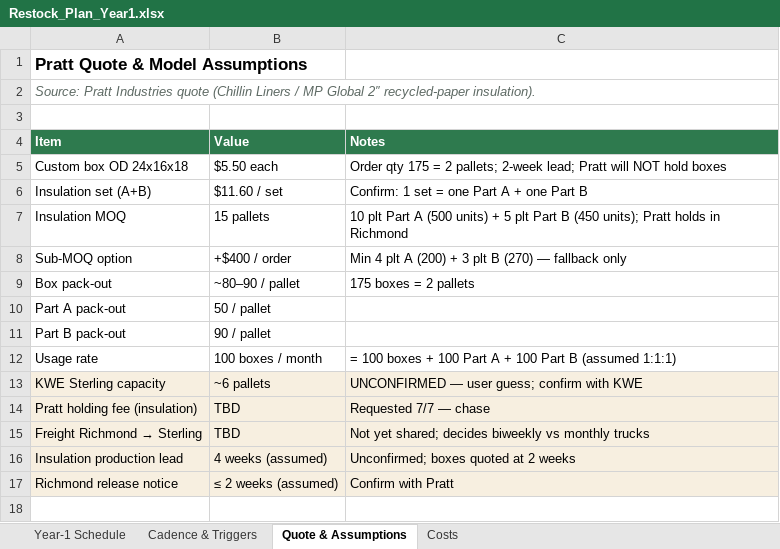
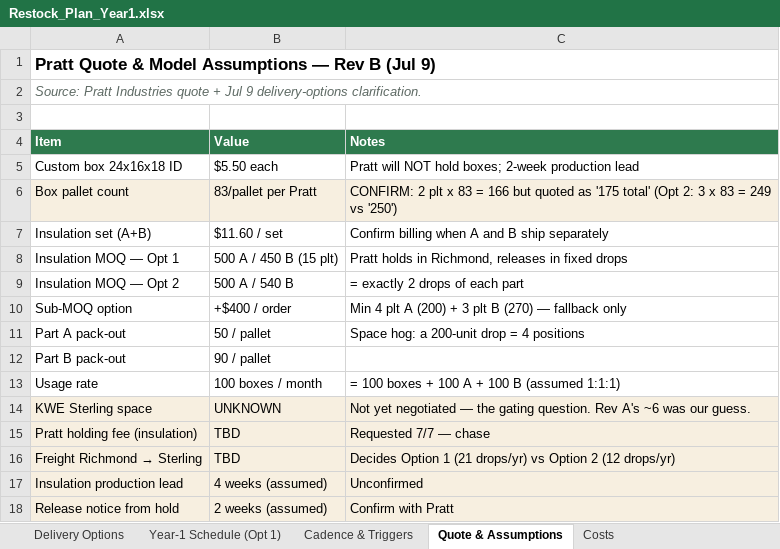
Before and after one commit to naviero1/Claude-Works, an Excel workbook: Pratt Richmond-Sterling restock plan/Restock_Plan_Year1.xlsx, sheet Quote & Assumptions, drawn as a sheet; values as stored, in another font and other column widths than the file's, no borders; formulas without a stored value are shown as written; removed rows and columns are numbered as before the commit, all else as after; the diff names each change by its address in the sheet, - before the commit and + after, or states it on an @@ line.

```diff
--- a/Pratt Richmond-Sterling restock plan/Restock_Plan_Year1.xlsx (sheet Quote & Assumptions)
+++ b/Pratt Richmond-Sterling restock plan/Restock_Plan_Year1.xlsx (sheet Quote & Assumptions)
-sheet tab: Year-1 Schedule
+sheet tab: Delivery Options
+sheet tab: Year-1 Schedule (Opt 1)
-A1 (Item): Pratt Quote & Model Assumptions
+A1 (Item): Pratt Quote & Model Assumptions — Rev B (Jul 9)
-A2 (Item): …Industries quote (Chillin Liners / MP Global 2″ recycled-paper insulation).
+A2 (Item): …Industries quote + Jul 9 delivery-options clarification.
-A5 (Item): Custom box OD 24x16x18
+A5 (Item): Custom box 24x16x18 ID
-C5 (Notes): Order qty 175 = 2 pallets; 2-week lead; Pratt will NOT hold boxes
+C5 (Notes): Pratt will NOT hold boxes; 2-week production lead
+row 6: Box pallet count | 83/pallet per Pratt | CONFIRM: 2 plt x 83 = 166 but quoted as '175 total' (Opt 2: 3 x 83 = 249 vs '250')
-C7 (Notes): Confirm: 1 set = one Part A + one Part B
+C7 (Notes): Confirm billing when A and B ship separately
-row 7: Insulation MOQ | 15 pallets | 10 plt Part A (500 units) + 5 plt Part B (450 units); Pratt holds in Richmond
+row 8: Insulation MOQ — Opt 1 | 500 A / 450 B (15 plt) | Pratt holds in Richmond, releases in fixed drops
+row 9: Insulation MOQ — Opt 2 | 500 A / 540 B | = exactly 2 drops of each part
-row 9: Box pack-out | ~80–90 / pallet | 175 boxes = 2 pallets
-C11 (Notes): (empty)
+C11 (Notes): Space hog: a 200-unit drop = 4 positions
-C13 (Notes): …+ 100 Part A + 100 Part B (assumed…
+C13 (Notes): …+ 100 A + 100 B (assumed…
-row 13: KWE Sterling capacity | ~6 pallets | UNCONFIRMED — user guess; confirm with KWE
+row 14: KWE Sterling space | UNKNOWN | Not yet negotiated — the gating question. Rev A's ~6 was our guess.
-C16 (Notes): Not yet shared; decides biweekly vs monthly trucks
+C16 (Notes): Decides Option 1 (21 drops/yr) vs Option 2 (12 drops/yr)
-C17 (Notes): Unconfirmed; boxes quoted at 2 weeks
+C17 (Notes): Unconfirmed
-A18 (Item): Richmond release notice
+A18 (Item): Release notice from hold
-B18 (Value): ≤ 2 weeks (assumed)
+B18 (Value): 2 weeks (assumed)
```
Also changed, not shown: sheet Delivery Options, sheet Cadence & Triggers, sheet Costs, 3 other files.
